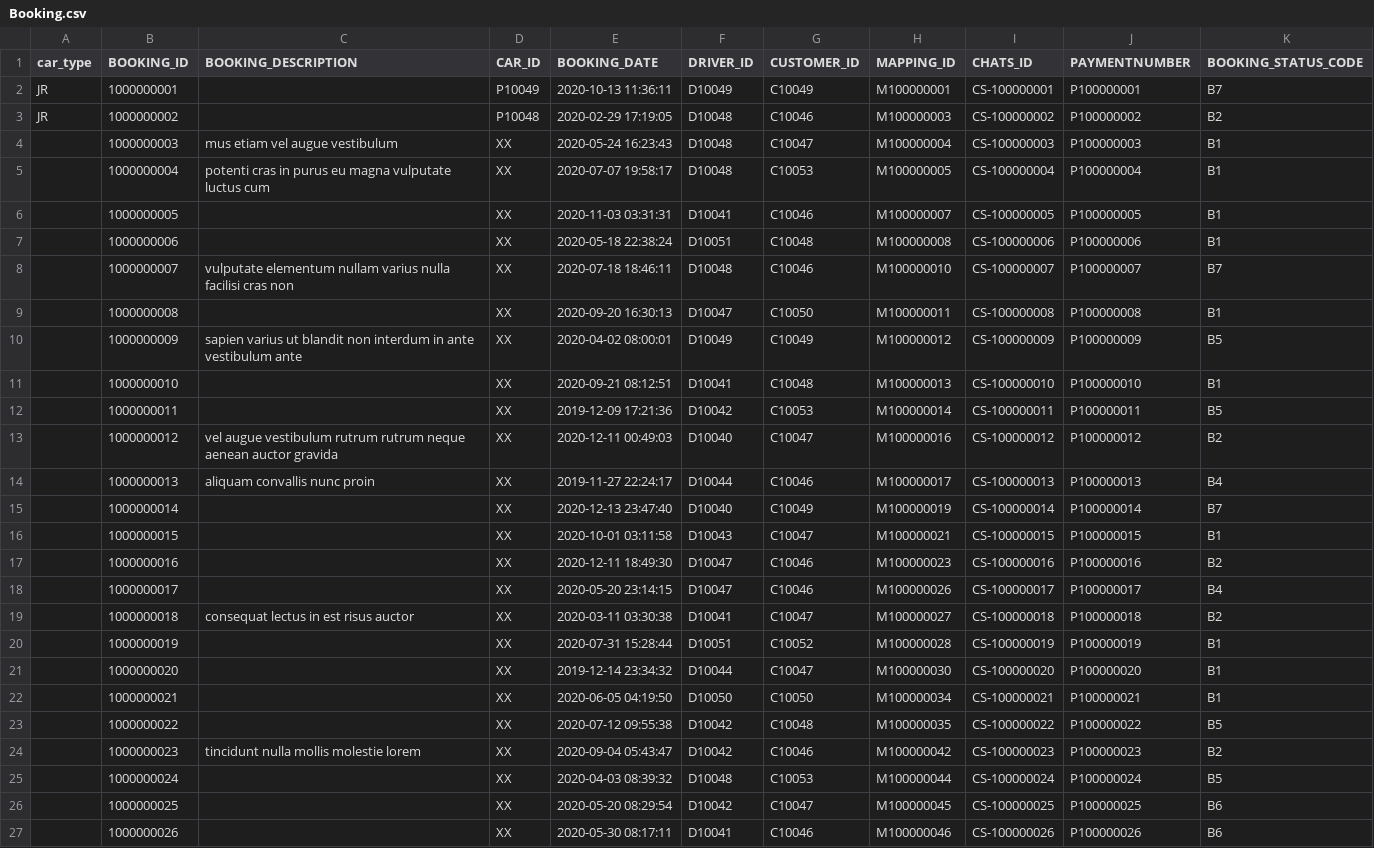
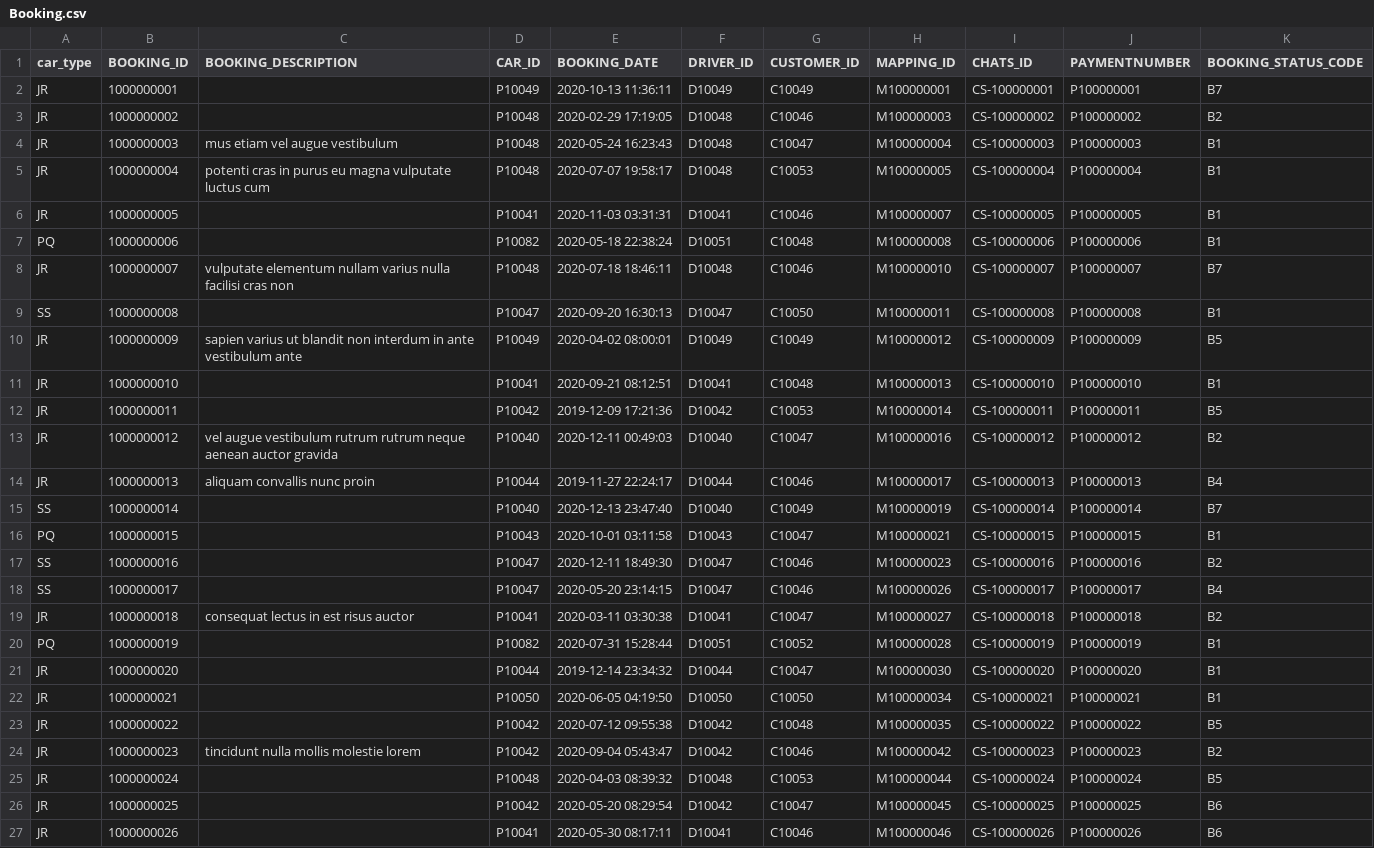
Before and after one commit to sejarasakura/DSA-Group-3-Assignment, a CSV file: WebApplication/data/Booking.csv, drawn as a sheet; only a part is shown; the diff covers the shown part only.

Commit message:
data

```diff
--- a/WebApplication/data/Booking.csv
+++ b/WebApplication/data/Booking.csv
@@ -3,25 +3,25 @@ JR,1000000001,,P10049,2020-10-13 11:36:11,D10049,C10049,M100000001,CS-100000001,
 JR,1000000002,,P10048,2020-02-29 17:19:05,D10048,C10046,M100000003,CS-100000002,P100000002,B2
-,1000000003,mus etiam vel augue vestibulum,XX,2020-05-24 16:23:43,D10048,C10047,M100000004,CS-100000003,P100000003,B1
-,1000000004,potenti cras in purus eu magna vulputate luctus cum,XX,2020-07-07 19:58:17,D10048,C10053,M100000005,CS-100000004,P100000004,B1
-,1000000005,,XX,2020-11-03 03:31:31,D10041,C10046,M100000007,CS-100000005,P100000005,B1
-,1000000006,,XX,2020-05-18 22:38:24,D10051,C10048,M100000008,CS-100000006,P100000006,B1
-,1000000007,vulputate elementum nullam varius nulla facilisi cras non,XX,2020-07-18 18:46:11,D10048,C10046,M100000010,CS-100000007,P100000007,B7
-,1000000008,,XX,2020-09-20 16:30:13,D10047,C10050,M100000011,CS-100000008,P100000008,B1
-,1000000009,sapien varius ut blandit non interdum in ante vestibulum ante,XX,2020-04-02 08:00:01,D10049,C10049,M100000012,CS-100000009,P100000009,B5
-,1000000010,,XX,2020-09-21 08:12:51,D10041,C10048,M100000013,CS-100000010,P100000010,B1
-,1000000011,,XX,2019-12-09 17:21:36,D10042,C10053,M100000014,CS-100000011,P100000011,B5
-,1000000012,vel augue vestibulum rutrum rutrum neque aenean auctor gravida,XX,2020-12-11 00:49:03,D10040,C10047,M100000016,CS-100000012,P100000012,B2
-,1000000013,aliquam convallis nunc proin,XX,2019-11-27 22:24:17,D10044,C10046,M100000017,CS-100000013,P100000013,B4
-,1000000014,,XX,2020-12-13 23:47:40,D10040,C10049,M100000019,CS-100000014,P100000014,B7
-,1000000015,,XX,2020-10-01 03:11:58,D10043,C10047,M100000021,CS-100000015,P100000015,B1
-,1000000016,,XX,2020-12-11 18:49:30,D10047,C10046,M100000023,CS-100000016,P100000016,B2
-,1000000017,,XX,2020-05-20 23:14:15,D10047,C10046,M100000026,CS-100000017,P100000017,B4
-,1000000018,consequat lectus in est risus auctor,XX,2020-03-11 03:30:38,D10041,C10047,M100000027,CS-100000018,P100000018,B2
-,1000000019,,XX,2020-07-31 15:28:44,D10051,C10052,M100000028,CS-100000019,P100000019,B1
-,1000000020,,XX,2019-12-14 23:34:32,D10044,C10047,M100000030,CS-100000020,P100000020,B1
-,1000000021,,XX,2020-06-05 04:19:50,D10050,C10050,M100000034,CS-100000021,P100000021,B1
-,1000000022,,XX,2020-07-12 09:55:38,D10042,C10048,M100000035,CS-100000022,P100000022,B5
-,1000000023,tincidunt nulla mollis molestie lorem,XX,2020-09-04 05:43:47,D10042,C10046,M100000042,CS-100000023,P100000023,B2
-,1000000024,,XX,2020-04-03 08:39:32,D10048,C10053,M100000044,CS-100000024,P100000024,B5
-,1000000025,,XX,2020-05-20 08:29:54,D10042,C10047,M100000045,CS-100000025,P100000025,B6
-,1000000026,,XX,2020-05-30 08:17:11,D10041,C10046,M100000046,CS-100000026,P100000026,B6
+JR,1000000003,mus etiam vel augue vestibulum,P10048,2020-05-24 16:23:43,D10048,C10047,M100000004,CS-100000003,P100000003,B1
+JR,1000000004,potenti cras in purus eu magna vulputate luctus cum,P10048,2020-07-07 19:58:17,D10048,C10053,M100000005,CS-100000004,P100000004,B1
+JR,1000000005,,P10041,2020-11-03 03:31:31,D10041,C10046,M100000007,CS-100000005,P100000005,B1
+PQ,1000000006,,P10082,2020-05-18 22:38:24,D10051,C10048,M100000008,CS-100000006,P100000006,B1
+JR,1000000007,vulputate elementum nullam varius nulla facilisi cras non,P10048,2020-07-18 18:46:11,D10048,C10046,M100000010,CS-100000007,P100000007,B7
+SS,1000000008,,P10047,2020-09-20 16:30:13,D10047,C10050,M100000011,CS-100000008,P100000008,B1
+JR,1000000009,sapien varius ut blandit non interdum in ante vestibulum ante,P10049,2020-04-02 08:00:01,D10049,C10049,M100000012,CS-100000009,P100000009,B5
+JR,1000000010,,P10041,2020-09-21 08:12:51,D10041,C10048,M100000013,CS-100000010,P100000010,B1
+JR,1000000011,,P10042,2019-12-09 17:21:36,D10042,C10053,M100000014,CS-100000011,P100000011,B5
+JR,1000000012,vel augue vestibulum rutrum rutrum neque aenean auctor gravida,P10040,2020-12-11 00:49:03,D10040,C10047,M100000016,CS-100000012,P100000012,B2
+JR,1000000013,aliquam convallis nunc proin,P10044,2019-11-27 22:24:17,D10044,C10046,M100000017,CS-100000013,P100000013,B4
+SS,1000000014,,P10040,2020-12-13 23:47:40,D10040,C10049,M100000019,CS-100000014,P100000014,B7
+PQ,1000000015,,P10043,2020-10-01 03:11:58,D10043,C10047,M100000021,CS-100000015,P100000015,B1
+SS,1000000016,,P10047,2020-12-11 18:49:30,D10047,C10046,M100000023,CS-100000016,P100000016,B2
+SS,1000000017,,P10047,2020-05-20 23:14:15,D10047,C10046,M100000026,CS-100000017,P100000017,B4
+JR,1000000018,consequat lectus in est risus auctor,P10041,2020-03-11 03:30:38,D10041,C10047,M100000027,CS-100000018,P100000018,B2
+PQ,1000000019,,P10082,2020-07-31 15:28:44,D10051,C10052,M100000028,CS-100000019,P100000019,B1
+JR,1000000020,,P10044,2019-12-14 23:34:32,D10044,C10047,M100000030,CS-100000020,P100000020,B1
+JR,1000000021,,P10050,2020-06-05 04:19:50,D10050,C10050,M100000034,CS-100000021,P100000021,B1
+JR,1000000022,,P10042,2020-07-12 09:55:38,D10042,C10048,M100000035,CS-100000022,P100000022,B5
+JR,1000000023,tincidunt nulla mollis molestie lorem,P10042,2020-09-04 05:43:47,D10042,C10046,M100000042,CS-100000023,P100000023,B2
+JR,1000000024,,P10048,2020-04-03 08:39:32,D10048,C10053,M100000044,CS-100000024,P100000024,B5
+JR,1000000025,,P10042,2020-05-20 08:29:54,D10042,C10047,M100000045,CS-100000025,P100000025,B6
+JR,1000000026,,P10041,2020-05-30 08:17:11,D10041,C10046,M100000046,CS-100000026,P100000026,B6
```
Also changed, not shown: 48 edited cells elsewhere in this file.
